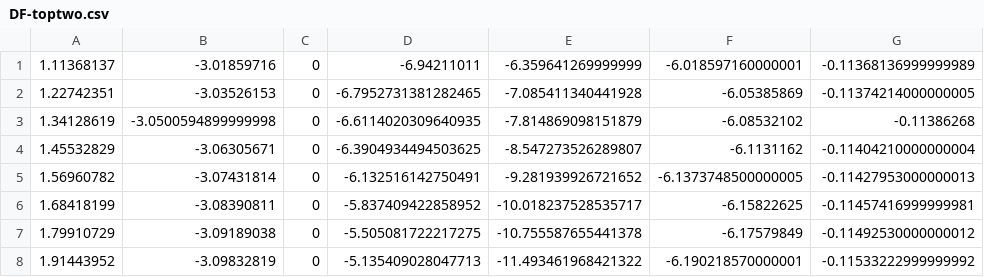
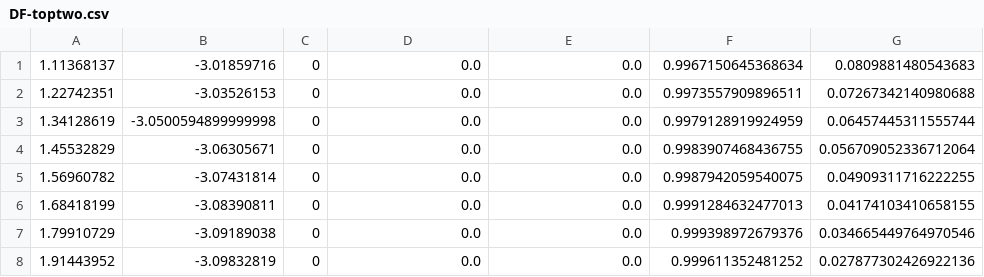
Before and after one commit to HARPLab/fetch_study, a CSV file: waypoints/DF-toptwo.csv, drawn as a sheet; only a part is shown; the diff covers the shown part only.

```diff
--- a/waypoints/DF-toptwo.csv
+++ b/waypoints/DF-toptwo.csv
@@ -1,8 +1,8 @@
-1.11368137, -3.01859716, 0, -6.94211011, -6.359641269999999, -6.018597160000001, -0.11368136999999989
-1.22742351, -3.03526153, 0, -6.7952731381282465, -7.085411340441928, -6.05385869, -0.11374214000000005
-1.34128619, -3.0500594899999998, 0, -6.6114020309640935, -7.814869098151879, -6.08532102, -0.11386268
-1.45532829, -3.06305671, 0, -6.3904934494503625, -8.547273526289807, -6.1131162, -0.11404210000000004
-1.56960782, -3.07431814, 0, -6.132516142750491, -9.281939926721652, -6.1373748500000005, -0.11427953000000013
-1.68418199, -3.08390811, 0, -5.837409422858952, -10.018237528535717, -6.15822625, -0.11457416999999981
-1.79910729, -3.09189038, 0, -5.505081722217275, -10.755587655441378, -6.17579849, -0.11492530000000012
-1.91443952, -3.09832819, 0, -5.135409028047713, -11.493461968421322, -6.190218570000001, -0.11533222999999992
+1.11368137, -3.01859716, 0, 0.0, 0.0, 0.9967150645368634, 0.0809881480543683
+1.22742351, -3.03526153, 0, 0.0, 0.0, 0.9973557909896511, 0.07267342140980688
+1.34128619, -3.0500594899999998, 0, 0.0, 0.0, 0.9979128919924959, 0.06457445311555744
+1.45532829, -3.06305671, 0, 0.0, 0.0, 0.9983907468436755, 0.056709052336712064
+1.56960782, -3.07431814, 0, 0.0, 0.0, 0.9987942059540075, 0.04909311716222255
+1.68418199, -3.08390811, 0, 0.0, 0.0, 0.9991284632477013, 0.04174103410658155
+1.79910729, -3.09189038, 0, 0.0, 0.0, 0.999398972679376, 0.034665449764970546
+1.91443952, -3.09832819, 0, 0.0, 0.0, 0.999611352481252, 0.027877302426922136
```
Also changed, not shown: 100 edited cells elsewhere in this file, waypoints/AC-toptwo.csv, waypoints/CA-toptwo.csv, 45 other files.
